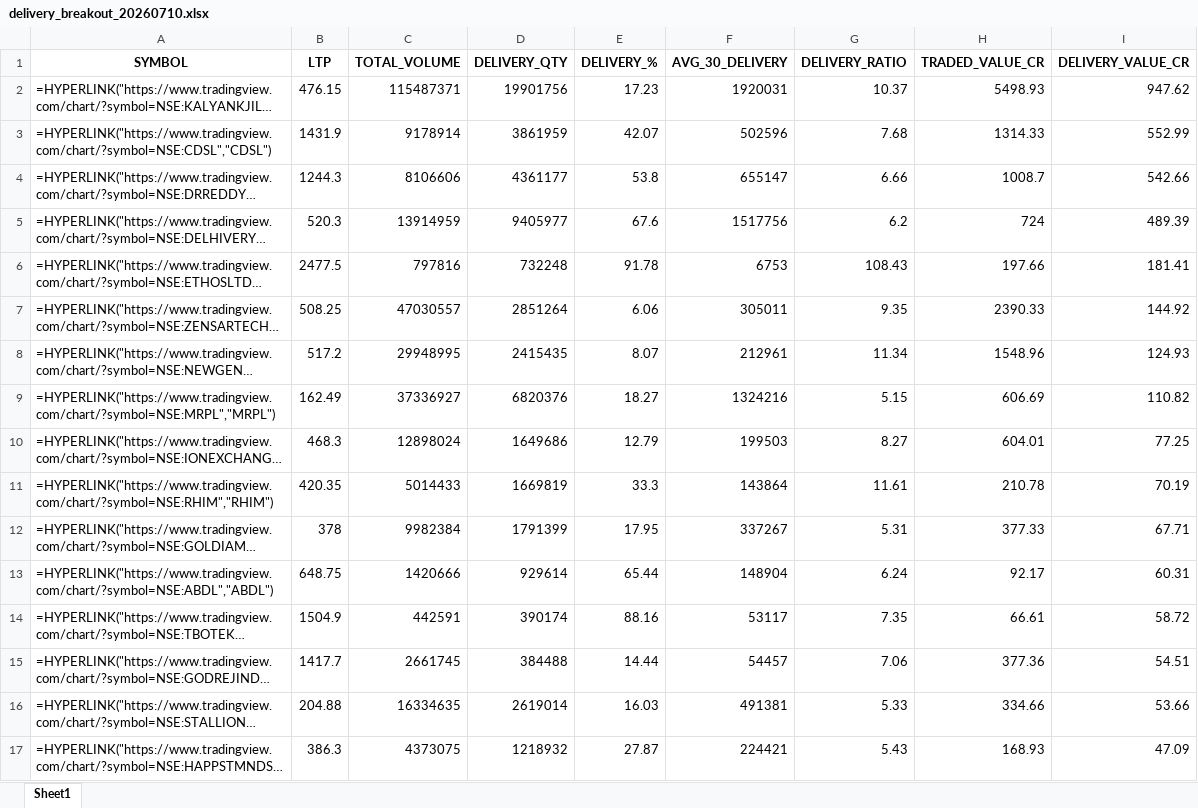
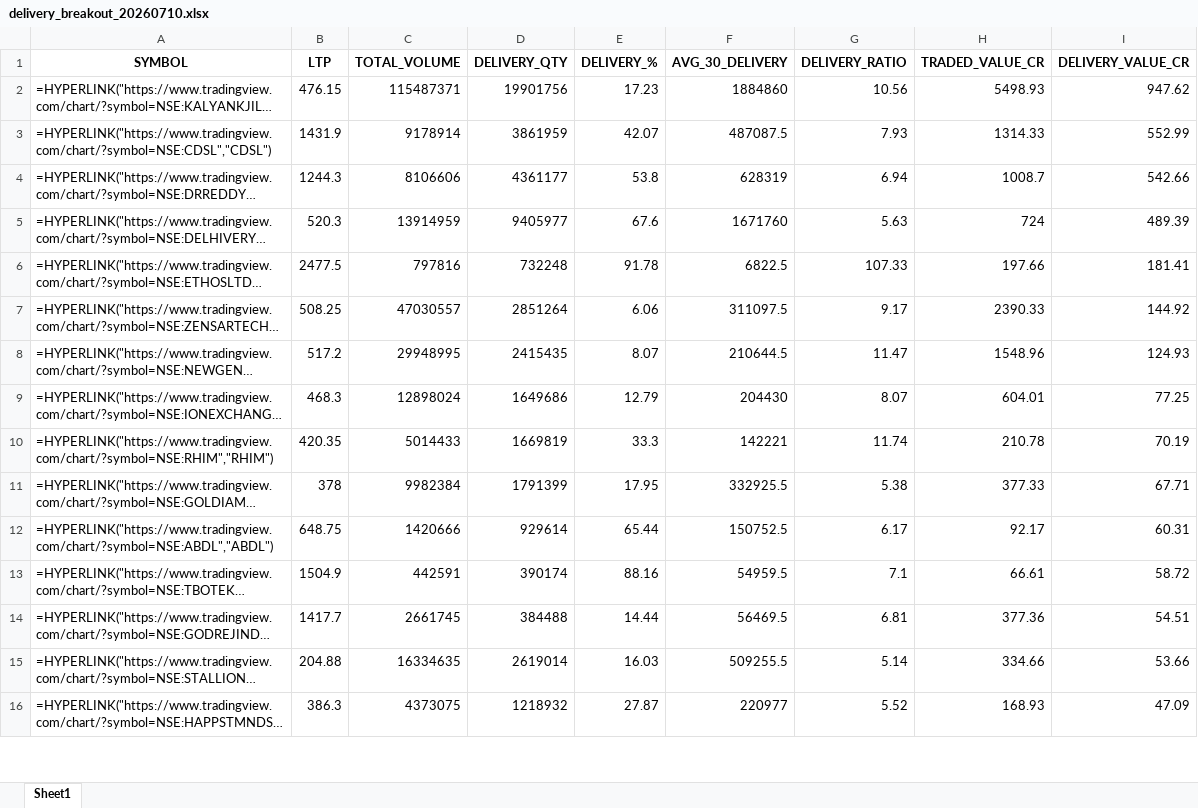
Before and after one commit to mayuresh2181/hobbyhub, an Excel workbook: data/nse/delivery/daily_output/delivery_breakout_20260710.xlsx, sheet Sheet1, drawn as a sheet; only a part is shown; long unchanged cells end in …; values as stored, in another font and other column widths than the file's, no borders; formulas without a stored value are shown as written; removed rows and columns are numbered as before the commit, all else as after; the diff covers the shown part only; the diff names each change by its address in the sheet, - before the commit and + after, or states it on an @@ line.

```diff
--- a/data/nse/delivery/daily_output/delivery_breakout_20260710.xlsx (sheet Sheet1)
+++ b/data/nse/delivery/daily_output/delivery_breakout_20260710.xlsx (sheet Sheet1)
-F2 (AVG_30_DELIVERY): 1920031
+F2 (AVG_30_DELIVERY): 1884860
-G2 (DELIVERY_RATIO): 10.37
+G2 (DELIVERY_RATIO): 10.56
-F3 (AVG_30_DELIVERY): 502596
+F3 (AVG_30_DELIVERY): 487087.5
-G3 (DELIVERY_RATIO): 7.68
+G3 (DELIVERY_RATIO): 7.93
-F4 (AVG_30_DELIVERY): 655147
+F4 (AVG_30_DELIVERY): 628319
-G4 (DELIVERY_RATIO): 6.66
+G4 (DELIVERY_RATIO): 6.94
-F5 (AVG_30_DELIVERY): 1517756
+F5 (AVG_30_DELIVERY): 1671760
-G5 (DELIVERY_RATIO): 6.2
+G5 (DELIVERY_RATIO): 5.63
-F6 (AVG_30_DELIVERY): 6753
+F6 (AVG_30_DELIVERY): 6822.5
-G6 (DELIVERY_RATIO): 108.43
+G6 (DELIVERY_RATIO): 107.33
-F7 (AVG_30_DELIVERY): 305011
+F7 (AVG_30_DELIVERY): 311097.5
-G7 (DELIVERY_RATIO): 9.35
+G7 (DELIVERY_RATIO): 9.17
-F8 (AVG_30_DELIVERY): 212961
+F8 (AVG_30_DELIVERY): 210644.5
-G8 (DELIVERY_RATIO): 11.34
+G8 (DELIVERY_RATIO): 11.47
-row 9: =HYPERLINK("https://www.tradingview.com/chart/?symbol=NSE:MRPL","MRPL") | 162.49 | 37336927 | 6820376 | 18.27 | 1324216 | 5.15 | 606.69 | 110.82
-F9 (AVG_30_DELIVERY): 199503
+F9 (AVG_30_DELIVERY): 204430
-G9 (DELIVERY_RATIO): 8.27
+G9 (DELIVERY_RATIO): 8.07
-F10 (AVG_30_DELIVERY): 143864
+F10 (AVG_30_DELIVERY): 142221
-G10 (DELIVERY_RATIO): 11.61
+G10 (DELIVERY_RATIO): 11.74
-F11 (AVG_30_DELIVERY): 337267
+F11 (AVG_30_DELIVERY): 332925.5
-G11 (DELIVERY_RATIO): 5.31
+G11 (DELIVERY_RATIO): 5.38
-F12 (AVG_30_DELIVERY): 148904
+F12 (AVG_30_DELIVERY): 150752.5
-G12 (DELIVERY_RATIO): 6.24
+G12 (DELIVERY_RATIO): 6.17
-F13 (AVG_30_DELIVERY): 53117
+F13 (AVG_30_DELIVERY): 54959.5
-G13 (DELIVERY_RATIO): 7.35
+G13 (DELIVERY_RATIO): 7.1
-F14 (AVG_30_DELIVERY): 54457
+F14 (AVG_30_DELIVERY): 56469.5
-G14 (DELIVERY_RATIO): 7.06
+G14 (DELIVERY_RATIO): 6.81
-F15 (AVG_30_DELIVERY): 491381
+F15 (AVG_30_DELIVERY): 509255.5
-G15 (DELIVERY_RATIO): 5.33
+G15 (DELIVERY_RATIO): 5.14
-F16 (AVG_30_DELIVERY): 224421
+F16 (AVG_30_DELIVERY): 220977
-G16 (DELIVERY_RATIO): 5.43
+G16 (DELIVERY_RATIO): 5.52
```
Also changed, not shown: 37 edited cells elsewhere in this sheet, 1 other file.
